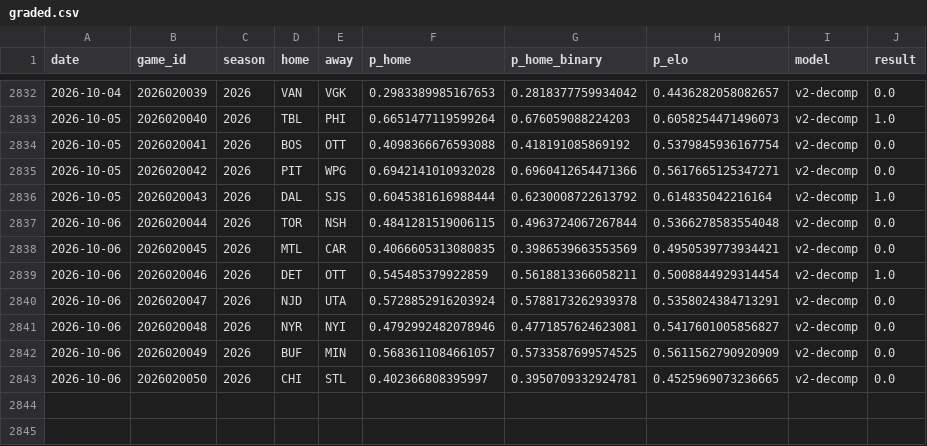
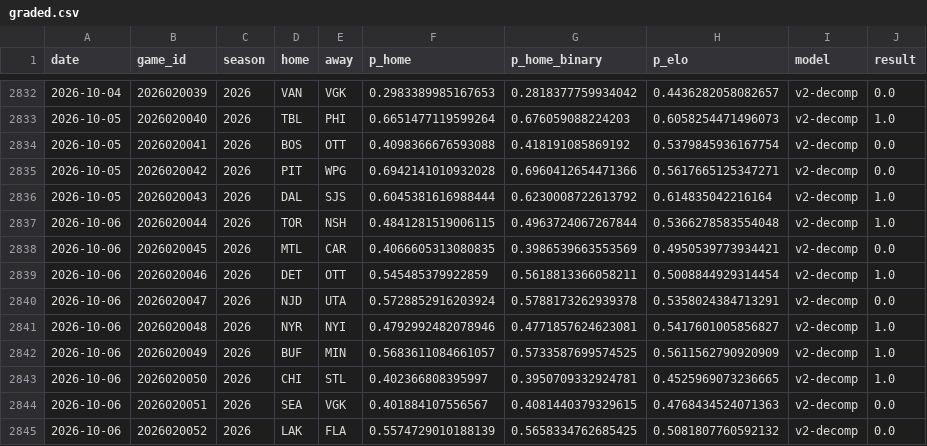
Before and after one commit to azcal/mbm-nhl, a CSV file: logs/graded.csv, drawn as a sheet; only a part is shown, gaps mark what is left out.

```diff
--- a/logs/graded.csv
+++ b/logs/graded.csv
@@ -2836,3 +2836,3 @@ date,game_id,season,home,away,p_home,p_home_binary,p_elo,model,result
 2026-10-05,2026020043,2026,DAL,SJS,0.6045381616988444,0.6230008722613792,0.614835042216164,v2-decomp,1.0
-2026-10-06,2026020044,2026,TOR,NSH,0.4841281519006115,0.4963724067267844,0.5366278583554048,v2-decomp,0.0
+2026-10-06,2026020044,2026,TOR,NSH,0.4841281519006115,0.4963724067267844,0.5366278583554048,v2-decomp,1.0
 2026-10-06,2026020045,2026,MTL,CAR,0.4066605313080835,0.3986539663553569,0.4950539773934421,v2-decomp,0.0
@@ -2840,4 +2840,6 @@ date,game_id,season,home,away,p_home,p_home_binary,p_elo,model,result
 2026-10-06,2026020047,2026,NJD,UTA,0.5728852916203924,0.5788173262939378,0.5358024384713291,v2-decomp,0.0
-2026-10-06,2026020048,2026,NYR,NYI,0.4792992482078946,0.4771857624623081,0.5417601005856827,v2-decomp,0.0
-2026-10-06,2026020049,2026,BUF,MIN,0.5683611084661057,0.5733587699574525,0.5611562790920909,v2-decomp,0.0
-2026-10-06,2026020050,2026,CHI,STL,0.402366808395997,0.3950709332924781,0.4525969073236665,v2-decomp,0.0
+2026-10-06,2026020048,2026,NYR,NYI,0.4792992482078946,0.4771857624623081,0.5417601005856827,v2-decomp,1.0
+2026-10-06,2026020049,2026,BUF,MIN,0.5683611084661057,0.5733587699574525,0.5611562790920909,v2-decomp,1.0
+2026-10-06,2026020050,2026,CHI,STL,0.402366808395997,0.3950709332924781,0.4525969073236665,v2-decomp,1.0
+2026-10-06,2026020051,2026,SEA,VGK,0.401884107556567,0.4081440379329615,0.4768434524071363,v2-decomp,0.0
+2026-10-06,2026020052,2026,LAK,FLA,0.5574729010188139,0.5658334762685425,0.5081807760592132,v2-decomp,0.0
```
Also changed, not shown: data/games.csv, logs/predictions.csv, 3 other files.
